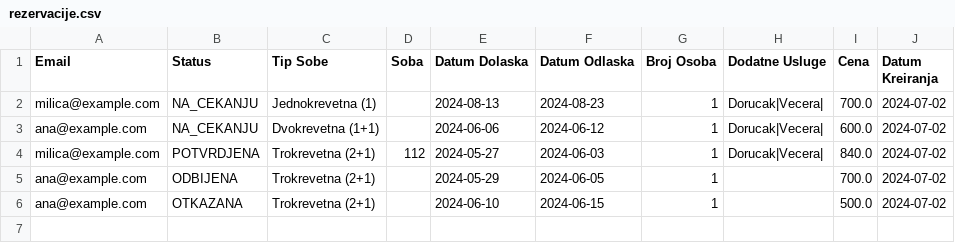
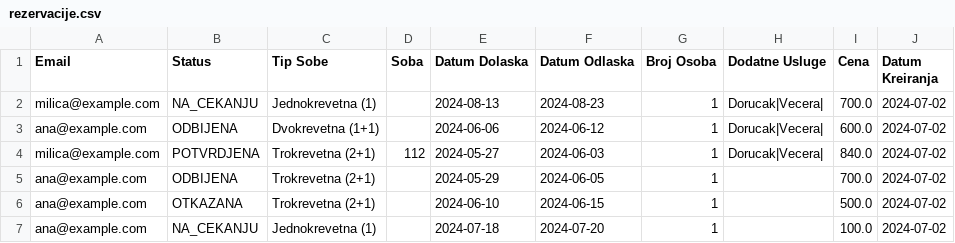
Before and after one commit to teofeel/hotel-management-system, a CSV file: projekat_kt3_sv_76_2023/projekat_kt3_sv76_2023/projekat_kt3_sv76_2023/data/rezervacije.csv, drawn as a sheet.

```diff
--- a/projekat_kt3_sv_76_2023/projekat_kt3_sv76_2023/projekat_kt3_sv76_2023/data/rezervacije.csv
+++ b/projekat_kt3_sv_76_2023/projekat_kt3_sv76_2023/projekat_kt3_sv76_2023/data/rezervacije.csv
@@ -2,3 +2,3 @@ Email,Status,Tip Sobe,Soba,Datum Dolaska,Datum Odlaska,Broj Osoba,Dodatne Usluge
 milica@example.com,NA_CEKANJU,Jednokrevetna (1),,2024-08-13,2024-08-23,1,Dorucak|Vecera|,700.0,2024-07-02
-ana@example.com,NA_CEKANJU,Dvokrevetna (1+1),,2024-06-06,2024-06-12,1,Dorucak|Vecera|,600.0,2024-07-02
+ana@example.com,ODBIJENA,Dvokrevetna (1+1),,2024-06-06,2024-06-12,1,Dorucak|Vecera|,600.0,2024-07-02
 milica@example.com,POTVRDJENA,Trokrevetna (2+1),112,2024-05-27,2024-06-03,1,Dorucak|Vecera|,840.0,2024-07-02
@@ -6 +6,2 @@ ana@example.com,ODBIJENA,Trokrevetna (2+1),,2024-05-29,2024-06-05,1,,700.0,2024-
 ana@example.com,OTKAZANA,Trokrevetna (2+1),,2024-06-10,2024-06-15,1,,500.0,2024-07-02
+ana@example.com,NA_CEKANJU,Jednokrevetna (1),,2024-07-18,2024-07-20,1,,100.0,2024-07-02
```
Also changed, not shown: projekat_kt3_sv_76_2023/projekat_kt3_sv76_2023/projekat_kt3_sv76_2023/data/zaposleni.csv, 7 other files.
